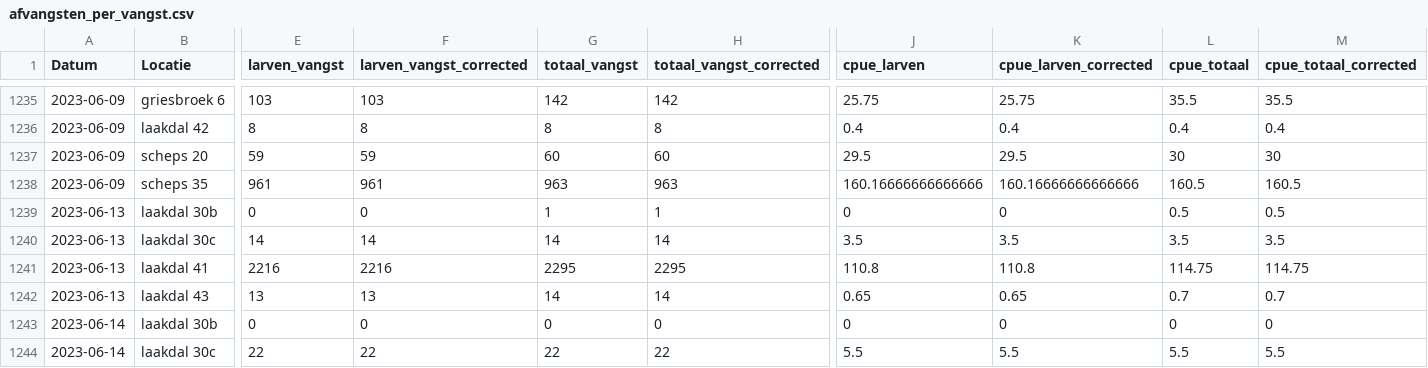
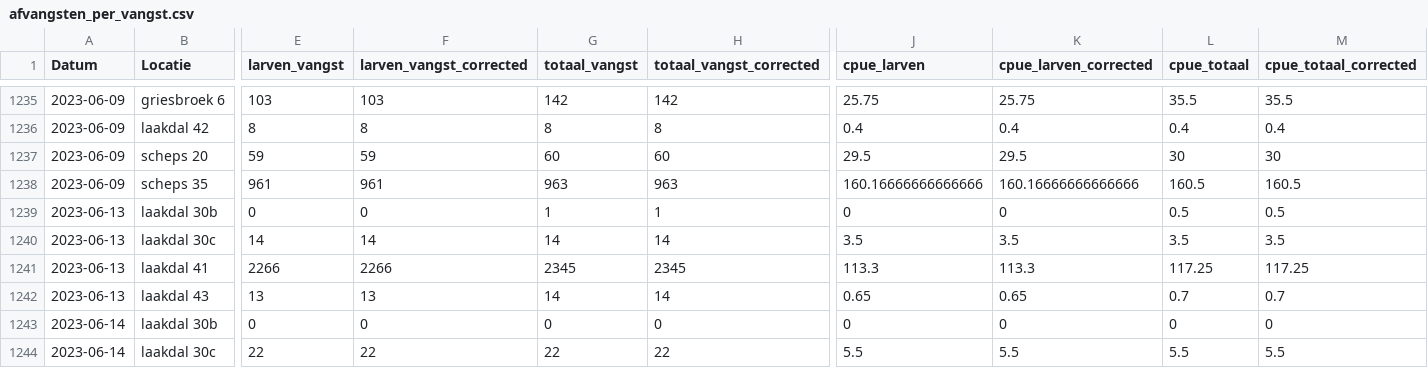
Before and after one commit to inbo/sk-analyse, a CSV file: interim/afvangsten_per_vangst.csv, drawn as a sheet; only a part is shown, gaps mark what is left out; the diff names each change by its address in the sheet, - before the commit and + after, or states it on an @@ line.

Commit message:
[AUTO]Fetch data
Files changed:
M	interim/afvangsten_per_fuik.csv
M	interim/afvangsten_per_vangst.csv
M	interim/in_both.csv
M	output/gbif_stierkikker_vangsten.csv

```diff
--- a/interim/afvangsten_per_vangst.csv
+++ b/interim/afvangsten_per_vangst.csv
-E1241 (larven_vangst): 2216
+E1241 (larven_vangst): 2266
-F1241 (larven_vangst_corrected): 2216
+F1241 (larven_vangst_corrected): 2266
-G1241 (totaal_vangst): 2295
+G1241 (totaal_vangst): 2345
-H1241 (totaal_vangst_corrected): 2295
+H1241 (totaal_vangst_corrected): 2345
-J1241 (cpue_larven): 110.8
+J1241 (cpue_larven): 113.3
-K1241 (cpue_larven_corrected): 110.8
+K1241 (cpue_larven_corrected): 113.3
-L1241 (cpue_totaal): 114.75
+L1241 (cpue_totaal): 117.25
-M1241 (cpue_totaal_corrected): 114.75
+M1241 (cpue_totaal_corrected): 117.25
```
Also changed, not shown: 3 other files.
